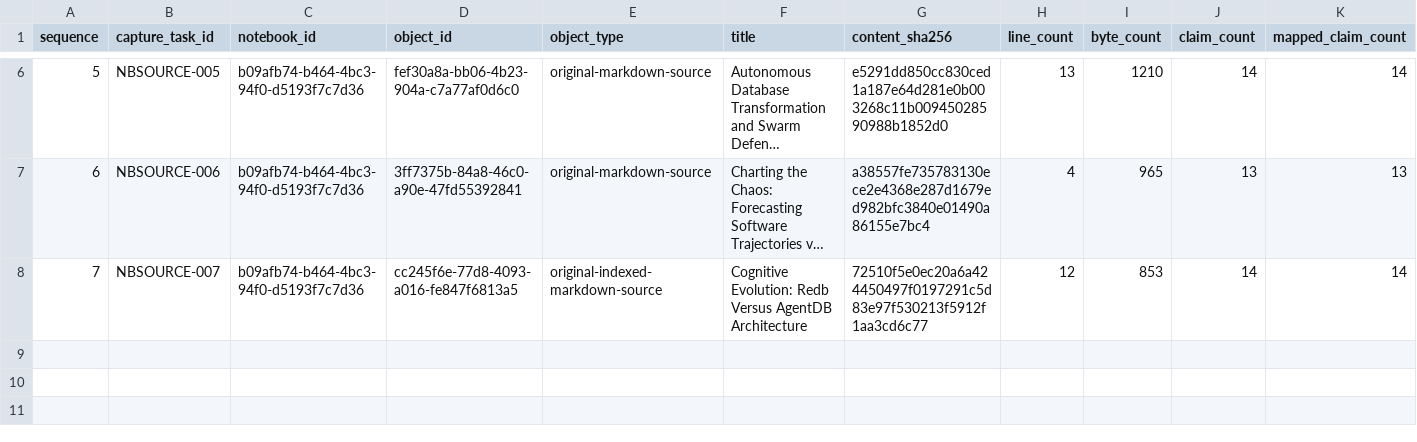
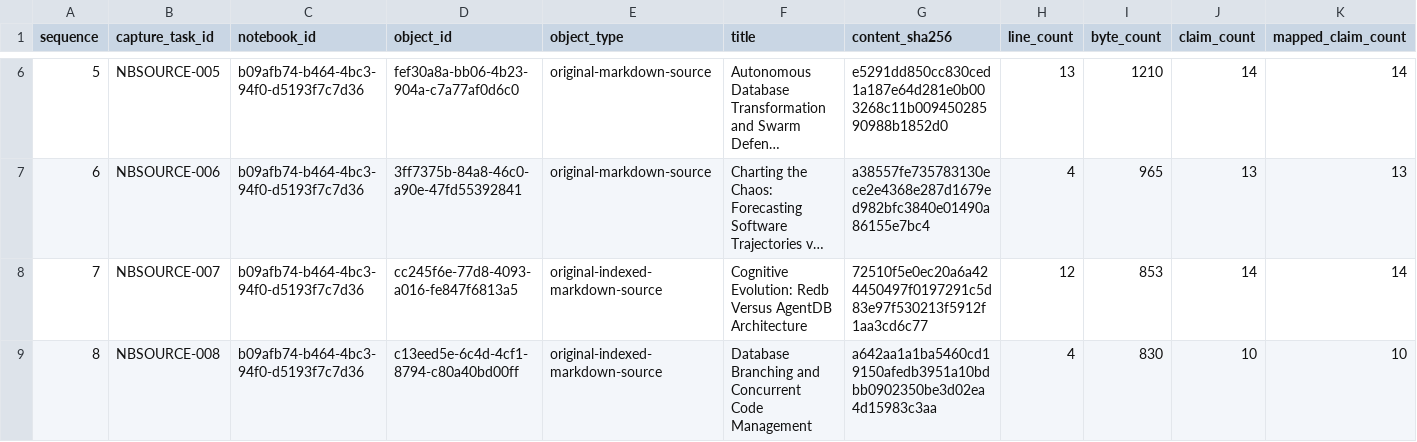
Before and after one commit to FlexNetOS/lifeos, a CSV file: planning-spine-v0/generated/notebooklm_source_registry.source.csv, drawn as a sheet; only a part is shown, gaps mark what is left out; long unchanged cells end in …; rows hold the shown columns only; the diff names each change by its address in the sheet, - before the commit and + after, or states it on an @@ line.

```diff
--- a/planning-spine-v0/generated/notebooklm_source_registry.source.csv
+++ b/planning-spine-v0/generated/notebooklm_source_registry.source.csv
+row 9: 8 | NBSOURCE-008 | b09afb74-b464-4bc3-94f0-d5193f7c7d36 | c13eed5e-6c4d-4cf1-8794-c80a40bd00ff | original-indexed-markdown-source | Database Branching and Concurrent Code Management | a642aa1a1ba5460cd19150afedb3951a10bdbb0902350be3d02ea4d15983c3aa | 4 | 830 | 10 | 10
```
Also changed, not shown: planning-spine-v0/generated/current_state_gap.source.csv, planning-spine-v0/generated/notebooklm_claim_evidence.source.csv, 17 other files.
